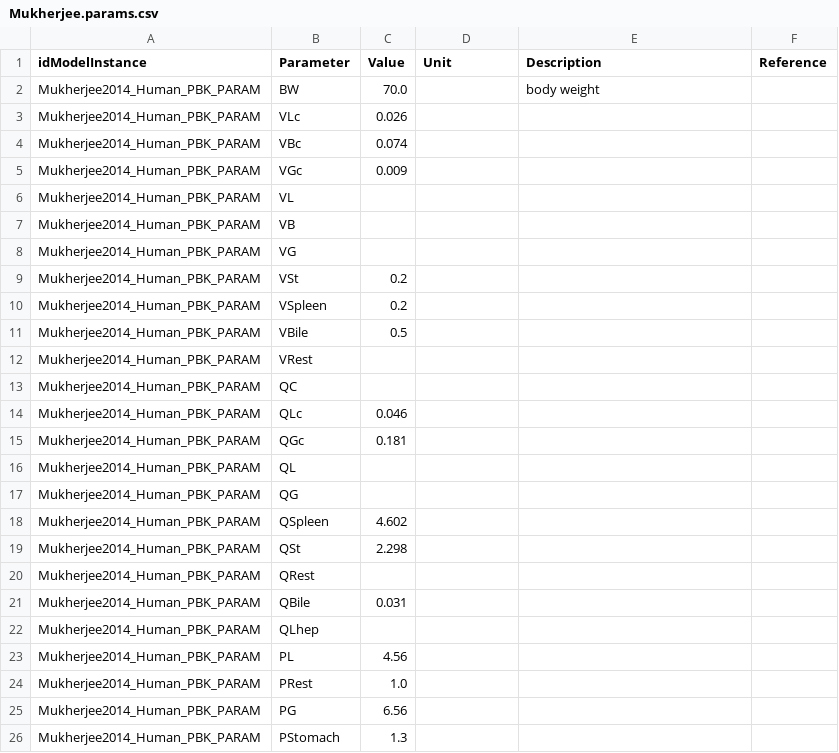
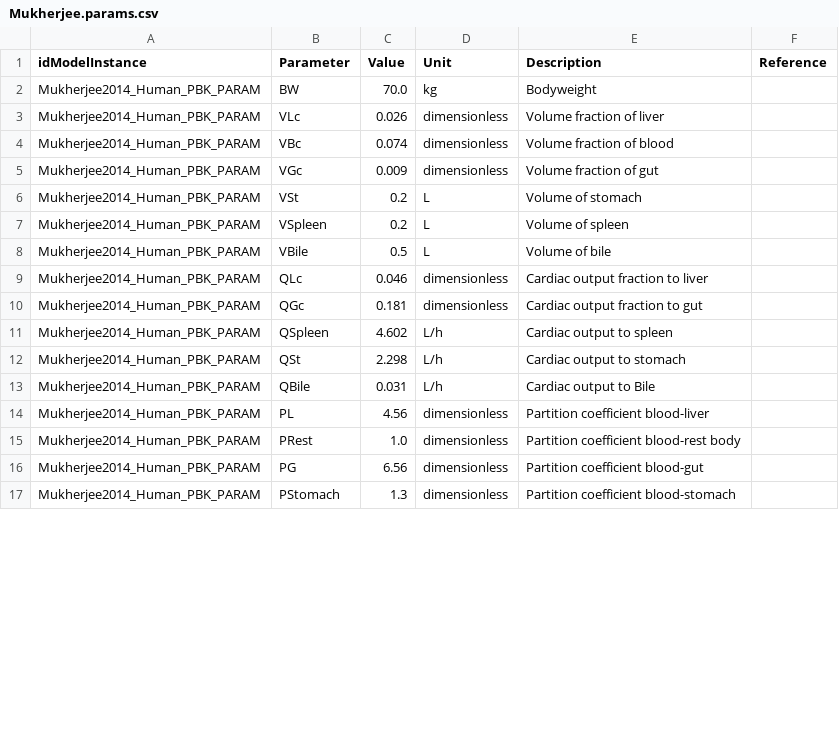
Before and after one commit to fair-pbk/exposure-route-pbk-models, a CSV file: models/oral/Mycotoxins/Mukherjee/Mukherjee.params.csv, drawn as a sheet; only a part is shown; the diff covers the shown part only.

```diff
--- a/models/oral/Mycotoxins/Mukherjee/Mukherjee.params.csv
+++ b/models/oral/Mycotoxins/Mukherjee/Mukherjee.params.csv
@@ -1,26 +1,17 @@
 idModelInstance,Parameter,Value,Unit,Description,Reference
-Mukherjee2014_Human_PBK_PARAM,BW,70.0,,body weight,
-Mukherjee2014_Human_PBK_PARAM,VLc,0.026,,,
-Mukherjee2014_Human_PBK_PARAM,VBc,0.074,,,
-Mukherjee2014_Human_PBK_PARAM,VGc,0.009,,,
-Mukherjee2014_Human_PBK_PARAM,VL,,,,
-Mukherjee2014_Human_PBK_PARAM,VB,,,,
-Mukherjee2014_Human_PBK_PARAM,VG,,,,
-Mukherjee2014_Human_PBK_PARAM,VSt,0.2,,,
-Mukherjee2014_Human_PBK_PARAM,VSpleen,0.2,,,
-Mukherjee2014_Human_PBK_PARAM,VBile,0.5,,,
-Mukherjee2014_Human_PBK_PARAM,VRest,,,,
-Mukherjee2014_Human_PBK_PARAM,QC,,,,
-Mukherjee2014_Human_PBK_PARAM,QLc,0.046,,,
-Mukherjee2014_Human_PBK_PARAM,QGc,0.181,,,
-Mukherjee2014_Human_PBK_PARAM,QL,,,,
-Mukherjee2014_Human_PBK_PARAM,QG,,,,
-Mukherjee2014_Human_PBK_PARAM,QSpleen,4.602,,,
-Mukherjee2014_Human_PBK_PARAM,QSt,2.298,,,
-Mukherjee2014_Human_PBK_PARAM,QRest,,,,
-Mukherjee2014_Human_PBK_PARAM,QBile,0.031,,,
-Mukherjee2014_Human_PBK_PARAM,QLhep,,,,
-Mukherjee2014_Human_PBK_PARAM,PL,4.56,,,
-Mukherjee2014_Human_PBK_PARAM,PRest,1.0,,,
-Mukherjee2014_Human_PBK_PARAM,PG,6.56,,,
-Mukherjee2014_Human_PBK_PARAM,PStomach,1.3,,,
+Mukherjee2014_Human_PBK_PARAM,BW,70.0,kg,Bodyweight,
+Mukherjee2014_Human_PBK_PARAM,VLc,0.026,dimensionless,Volume fraction of liver,
+Mukherjee2014_Human_PBK_PARAM,VBc,0.074,dimensionless,Volume fraction of blood,
+Mukherjee2014_Human_PBK_PARAM,VGc,0.009,dimensionless,Volume fraction of gut,
+Mukherjee2014_Human_PBK_PARAM,VSt,0.2,L,Volume of stomach,
+Mukherjee2014_Human_PBK_PARAM,VSpleen,0.2,L,Volume of spleen,
+Mukherjee2014_Human_PBK_PARAM,VBile,0.5,L,Volume of bile,
+Mukherjee2014_Human_PBK_PARAM,QLc,0.046,dimensionless,Cardiac output fraction to liver,
+Mukherjee2014_Human_PBK_PARAM,QGc,0.181,dimensionless,Cardiac output fraction to gut,
+Mukherjee2014_Human_PBK_PARAM,QSpleen,4.602,L/h,Cardiac output to spleen,
+Mukherjee2014_Human_PBK_PARAM,QSt,2.298,L/h,Cardiac output to stomach,
+Mukherjee2014_Human_PBK_PARAM,QBile,0.031,L/h,Cardiac output to Bile,
+Mukherjee2014_Human_PBK_PARAM,PL,4.56,dimensionless,Partition coefficient blood-liver,
+Mukherjee2014_Human_PBK_PARAM,PRest,1.0,dimensionless,Partition coefficient blood-rest body,
+Mukherjee2014_Human_PBK_PARAM,PG,6.56,dimensionless,Partition coefficient blood-gut,
+Mukherjee2014_Human_PBK_PARAM,PStomach,1.3,dimensionless,Partition coefficient blood-stomach,
```
Also changed, not shown: 8 removed rows and 4 edited cells elsewhere in this file, models/oral/Mycotoxins/Mendez_Catala/Mendez_Catala.params.csv, models/oral/Mycotoxins/Notenboom/Notenboom.params.csv, 11 other files.
